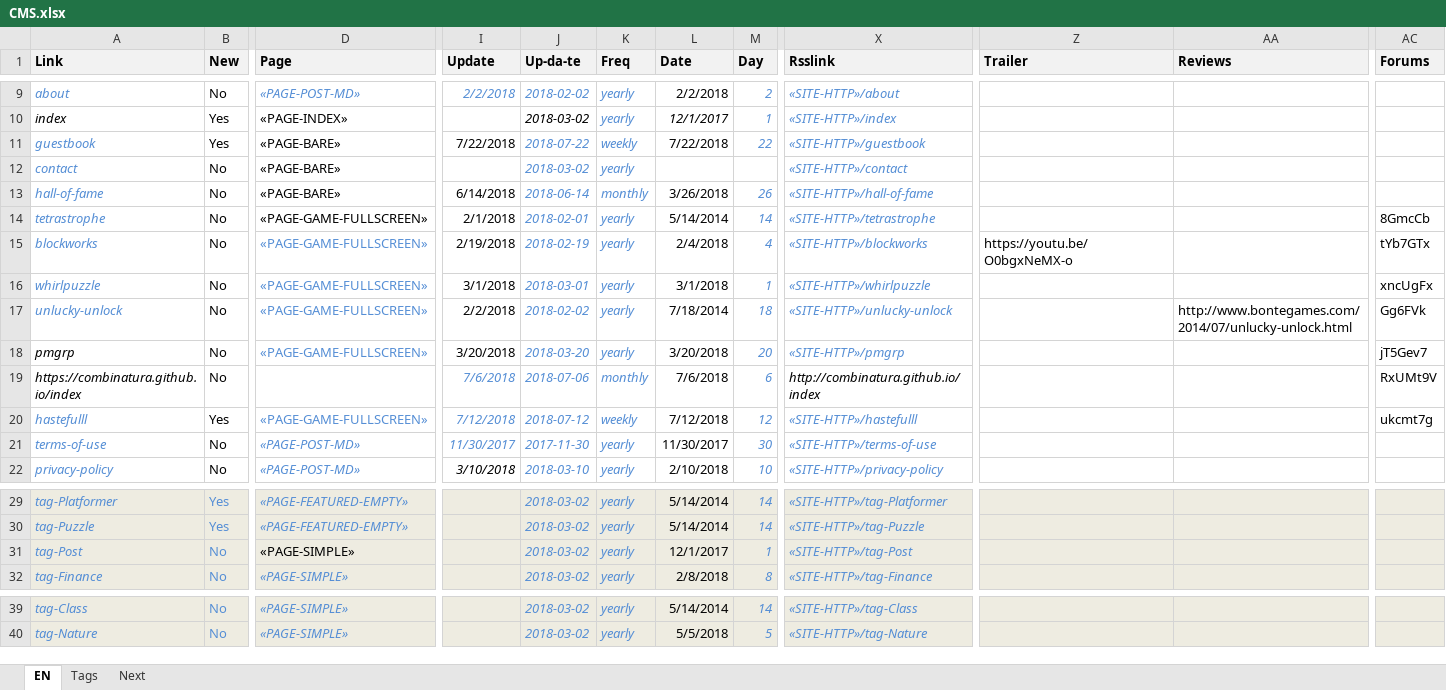
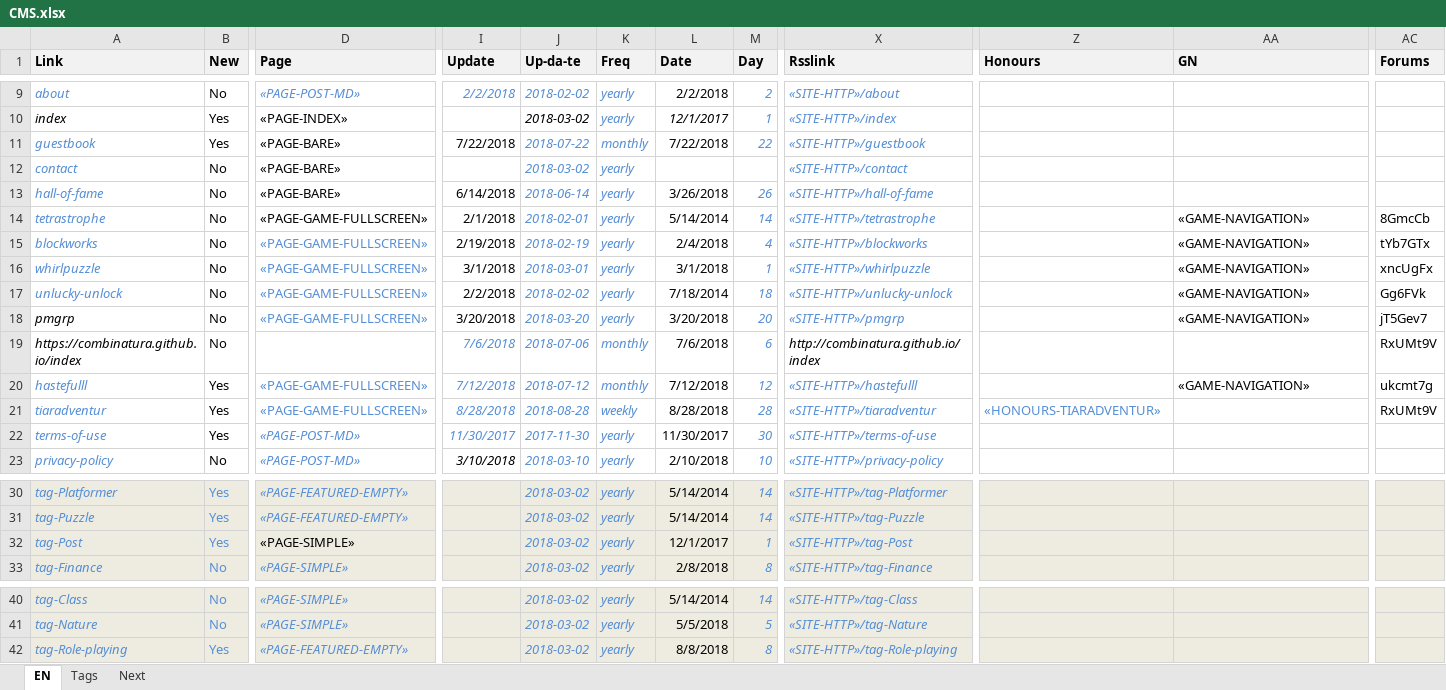
Before and after one commit to pedropsi/game-bar-source, an Excel workbook: cms/CMS.xlsx, sheet EN, drawn as a sheet; only a part is shown, gaps mark what is left out; values as stored, in another font and other column widths than the file's, no borders; addresses are those after the commit; rows hold the shown columns only; the diff names each change by its address in the sheet, - before the commit and + after, or states it on an @@ line.

Commit message:
Tiaradventur
Tiaradventur

```diff
--- a/cms/CMS.xlsx (sheet EN)
+++ b/cms/CMS.xlsx (sheet EN)
-Z1: Trailer
+Z1: Honours
-AA1: Reviews
+AA1: GN
-K11 (Freq): weekly
+K11 (Freq): monthly
-K13 (Freq): monthly
+K13 (Freq): yearly
-AA14:AA16 (GN): (empty)
+AA14:AA16 (GN): «GAME-NAVIGATION»
-Z15 (Honours): https://youtu.be/O0bgxNeMX-o
+Z15 (Honours): (empty)
-AA17 (GN): http://www.bontegames.com/2014/07/unlucky-unlock.html
+AA17 (GN): «GAME-NAVIGATION»
-AA18 (GN): (empty)
+AA18 (GN): «GAME-NAVIGATION»
-K20 (Freq): weekly
+K20 (Freq): monthly
-AA20 (GN): (empty)
+AA20 (GN): «GAME-NAVIGATION»
+row 21: tiaradventur | Yes | «PAGE-GAME-FULLSCREEN» | 8/28/2018 | 2018-08-28 | weekly | 8/28/2018 | 28 | «SITE-HTTP»/tiaradventur | «HONOURS-TIARADVENTUR» |  | RxUMt9V
-B22 (New): No
+B22 (New): Yes
-B32 (New): No
+B32 (New): Yes
+row 42: tag-Role-playing | Yes | «PAGE-FEATURED-EMPTY» |  | 2018-03-02 | yearly | 8/8/2018 | 8 | «SITE-HTTP»/tag-Role-playing
```
Also changed, not shown: sheet Tags, sheet Next, formulas that keep their value, cms/Variables.xlsx, 27 other files.
